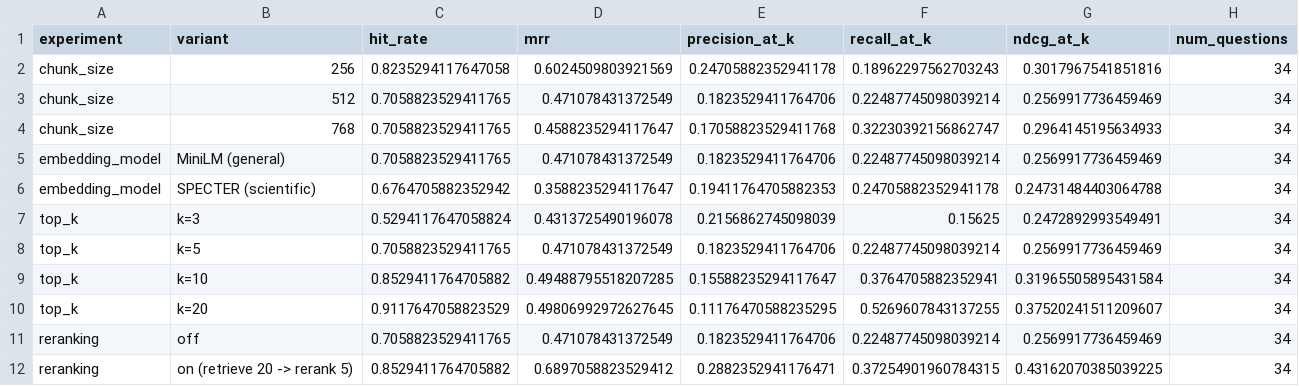
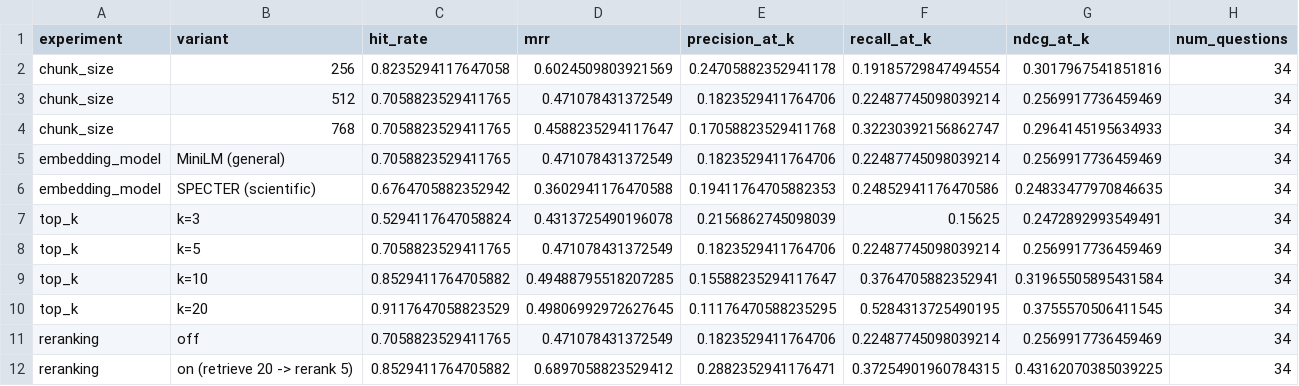
Before and after one commit to Irathor/CardioRAG, a CSV file: data/evaluation/retrieval_eval_results.csv, drawn as a sheet.

```diff
--- a/data/evaluation/retrieval_eval_results.csv
+++ b/data/evaluation/retrieval_eval_results.csv
@@ -1,3 +1,3 @@
 experiment,variant,hit_rate,mrr,precision_at_k,recall_at_k,ndcg_at_k,num_questions
-chunk_size,256,0.8235294117647058,0.6024509803921569,0.24705882352941178,0.18962297562703243,0.3017967541851816,34
+chunk_size,256,0.8235294117647058,0.6024509803921569,0.24705882352941178,0.19185729847494554,0.3017967541851816,34
 chunk_size,512,0.7058823529411765,0.471078431372549,0.1823529411764706,0.22487745098039214,0.2569917736459469,34
@@ -5,3 +5,3 @@ chunk_size,768,0.7058823529411765,0.4588235294117647,0.17058823529411768,0.32230
 embedding_model,MiniLM (general),0.7058823529411765,0.471078431372549,0.1823529411764706,0.22487745098039214,0.2569917736459469,34
-embedding_model,SPECTER (scientific),0.6764705882352942,0.3588235294117647,0.19411764705882353,0.24705882352941178,0.24731484403064788,34
+embedding_model,SPECTER (scientific),0.6764705882352942,0.3602941176470588,0.19411764705882353,0.24852941176470586,0.24833477970846635,34
 top_k,k=3,0.5294117647058824,0.4313725490196078,0.2156862745098039,0.15625,0.2472892993549491,34
@@ -9,3 +9,3 @@ top_k,k=5,0.7058823529411765,0.471078431372549,0.1823529411764706,0.224877450980
 top_k,k=10,0.8529411764705882,0.49488795518207285,0.15588235294117647,0.3764705882352941,0.31965505895431584,34
-top_k,k=20,0.9117647058823529,0.49806992972627645,0.11176470588235295,0.5269607843137255,0.37520241511209607,34
+top_k,k=20,0.9117647058823529,0.49806992972627645,0.11176470588235295,0.5284313725490195,0.3755570506411545,34
 reranking,off,0.7058823529411765,0.471078431372549,0.1823529411764706,0.22487745098039214,0.2569917736459469,34
```
Also changed, not shown: 3 other files.
